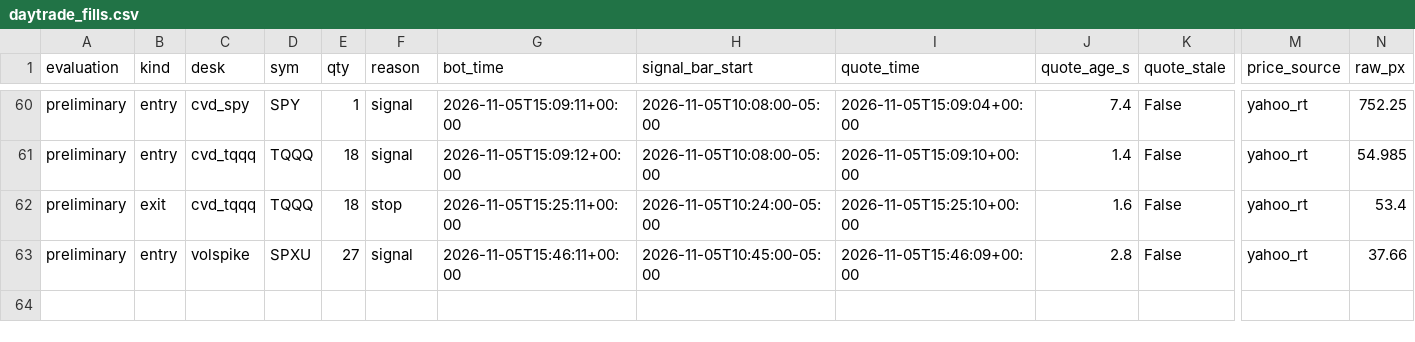
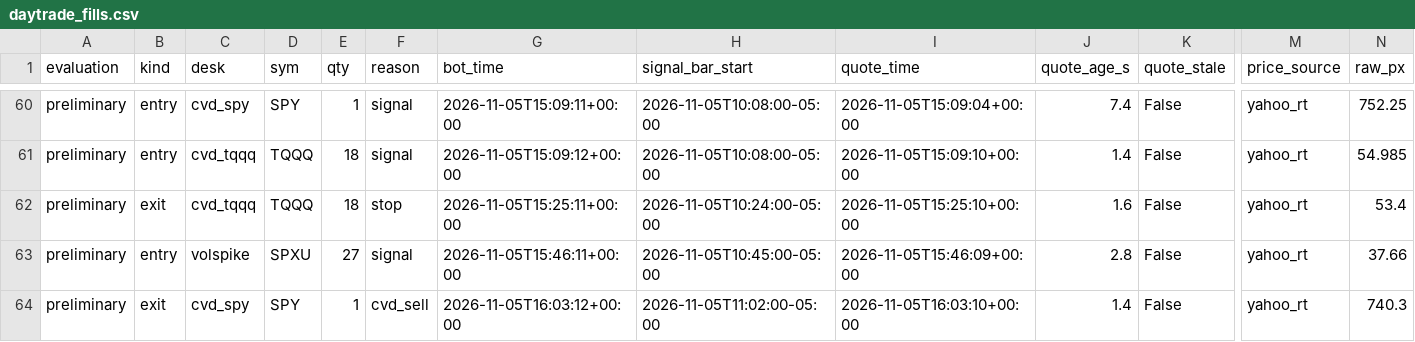
Before and after one commit to vivekgomathinayagam-ux/Trading-lab, a CSV file: ledger/daytrade_fills.csv, drawn as a sheet; only a part is shown, gaps mark what is left out; rows hold the shown columns only; the diff names each change by its address in the sheet, - before the commit and + after, or states it on an @@ line.

Commit message:
snapshot 2026-11-05T11:15-05:00

```diff
--- a/ledger/daytrade_fills.csv
+++ b/ledger/daytrade_fills.csv
+row 64: preliminary | exit | cvd_spy | SPY | 1 | cvd_sell | 2026-11-05T16:03:12+00:00 | 2026-11-05T11:02:00-05:00 | 2026-11-05T16:03:10+00:00 | 1.4 | False | yahoo_rt | 740.3
```
